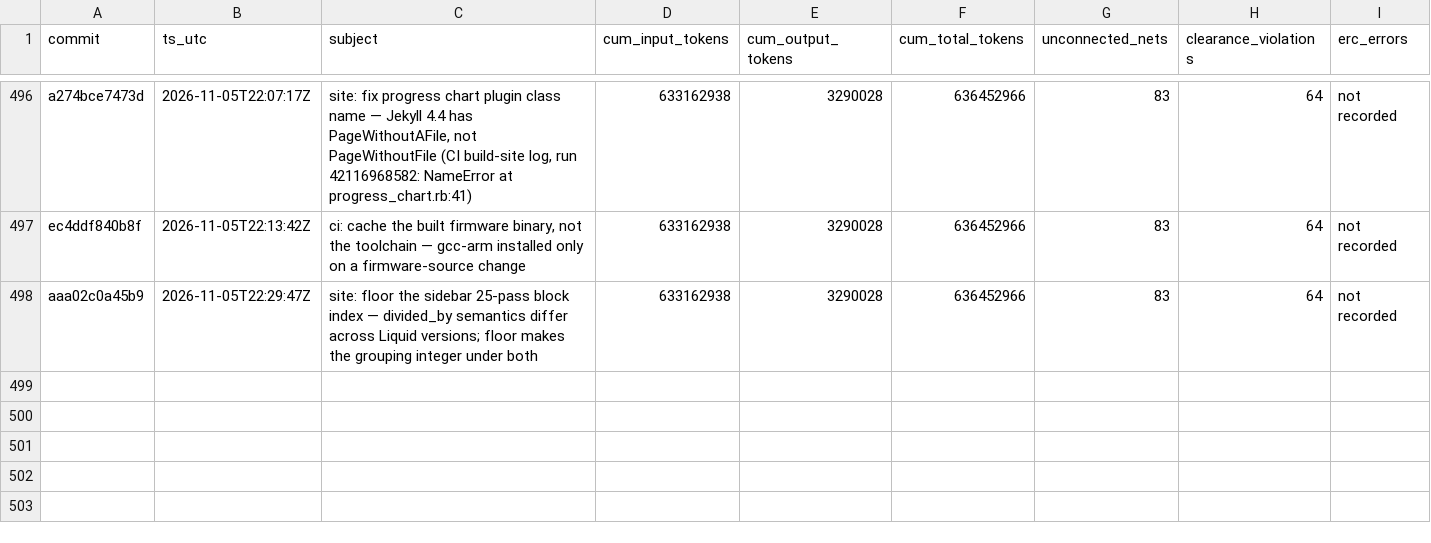
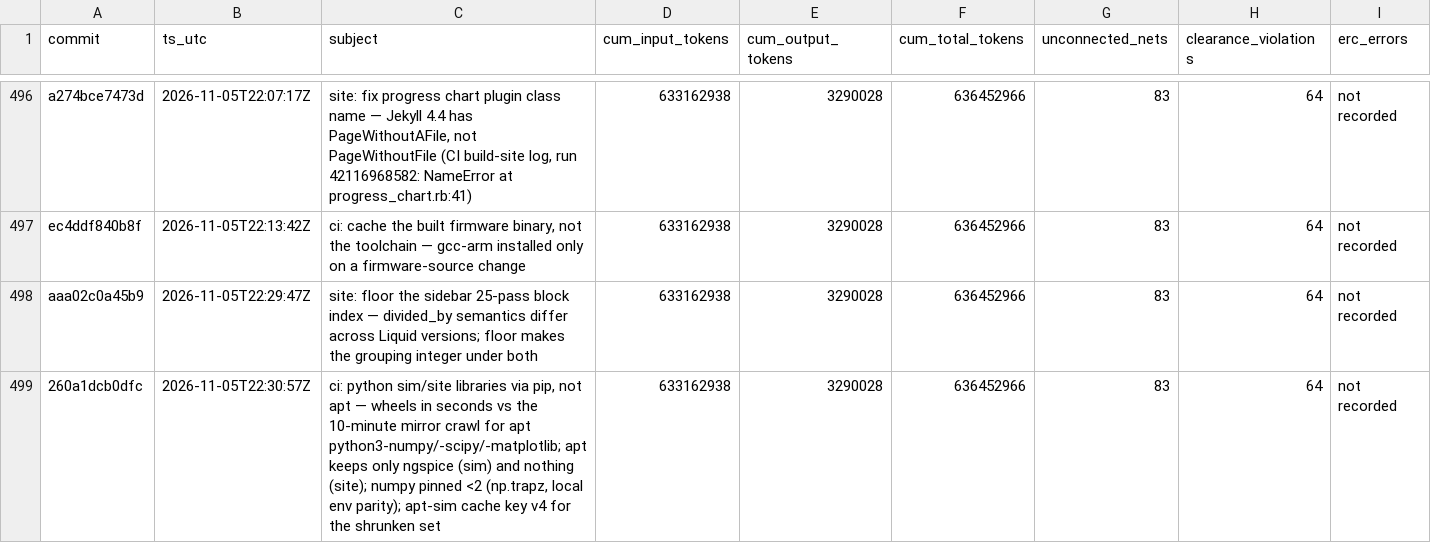
Before and after one commit to sneakers-the-rat/lvds-receiver-official, a CSV file: metrics/commit_alignment.csv, drawn as a sheet; only a part is shown, gaps mark what is left out.

```diff
--- a/metrics/commit_alignment.csv
+++ b/metrics/commit_alignment.csv
@@ -498 +498,2 @@ ec4ddf840b8f,2026-11-05T22:13:42Z,"ci: cache the built firmware binary, not the
 aaa02c0a45b9,2026-11-05T22:29:47Z,site: floor the sidebar 25-pass block index — divided_by semantics differ across Liquid versions; floor makes the grouping integer under both,633162938,3290028,636452966,83,64,not recorded
+260a1dcb0dfc,2026-11-05T22:30:57Z,"ci: python sim/site libraries via pip, not apt — wheels in seconds vs the 10-minute mirror crawl for apt python3-numpy/-scipy/-matplotlib; apt keeps only ngspice (sim) and nothing (site); numpy pinned <2 (np.trapz, local env parity); apt-sim cache key v4 for the shrunken set",633162938,3290028,636452966,83,64,not recorded
```
Also changed, not shown: 2 other files.
